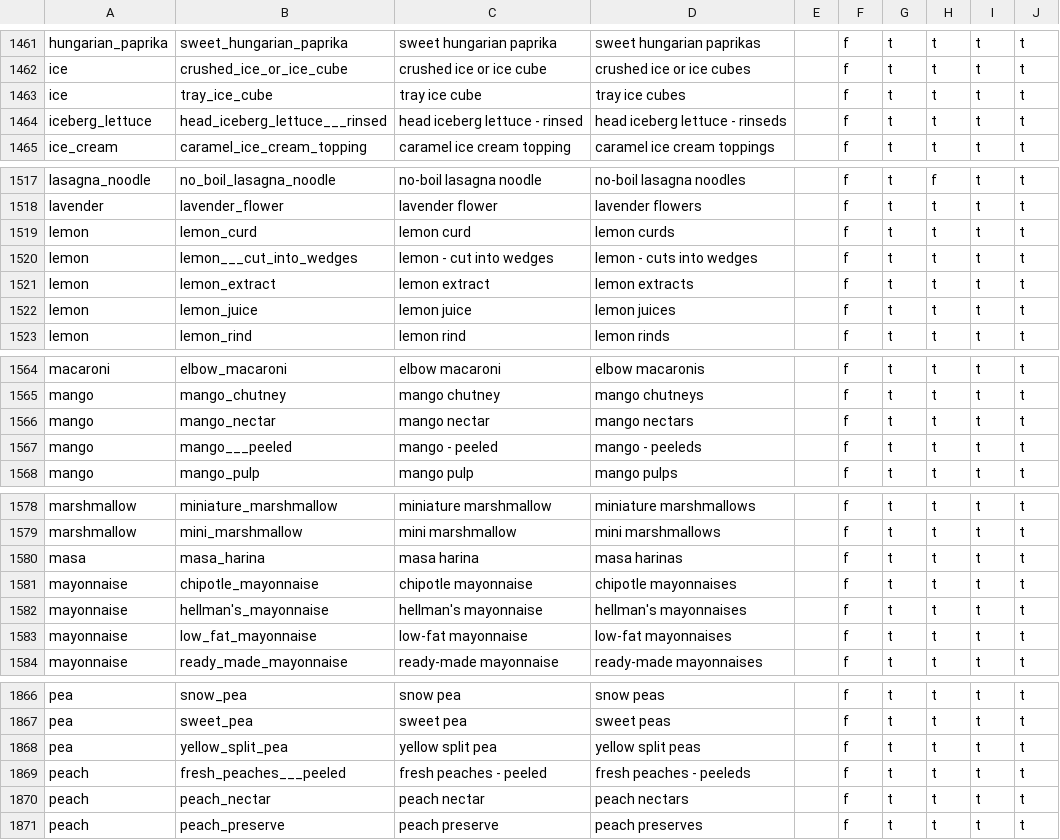
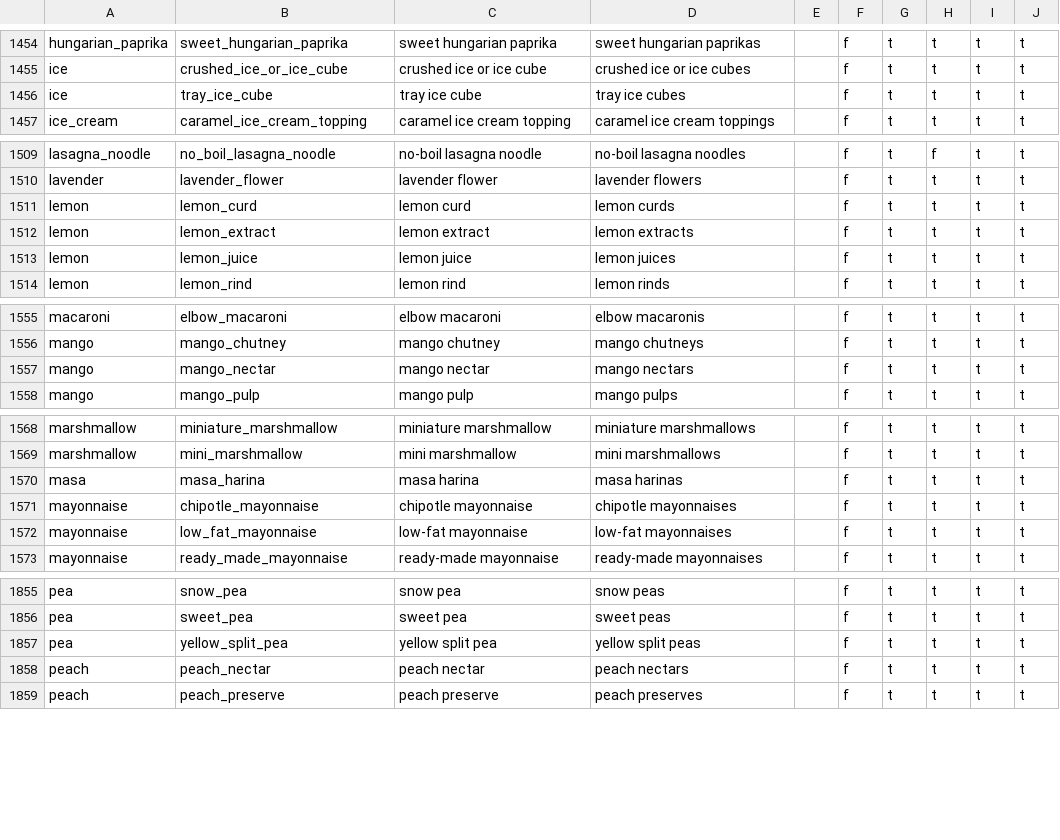
Before and after one commit to openculinary/backend, a CSV file: scripts/data/products.csv, drawn as a sheet; only a part is shown, gaps mark what is left out; the diff covers the shown part only; the diff names each change by its address in the sheet, - before the commit and + after, or states it on an @@ line.

```diff
--- a/scripts/data/products.csv
+++ b/scripts/data/products.csv
-row 1464: iceberg_lettuce | head_iceberg_lettuce___rinsed | head iceberg lettuce - rinsed | head iceberg lettuce - rinseds |  | f | t | t | t | t
-row 1520: lemon | lemon___cut_into_wedges | lemon - cut into wedges | lemon - cuts into wedges |  | f | t | t | t | t
-row 1567: mango | mango___peeled | mango - peeled | mango - peeleds |  | f | t | t | t | t
-row 1582: mayonnaise | hellman's_mayonnaise | hellman's mayonnaise | hellman's mayonnaises |  | f | t | t | t | t
-row 1869: peach | fresh_peaches___peeled | fresh peaches - peeled | fresh peaches - peeleds |  | f | t | t | t | t
```
Also changed, not shown: 14 removed rows and 1 edited cell elsewhere in this file, scripts/data/product_nutrition.csv.
